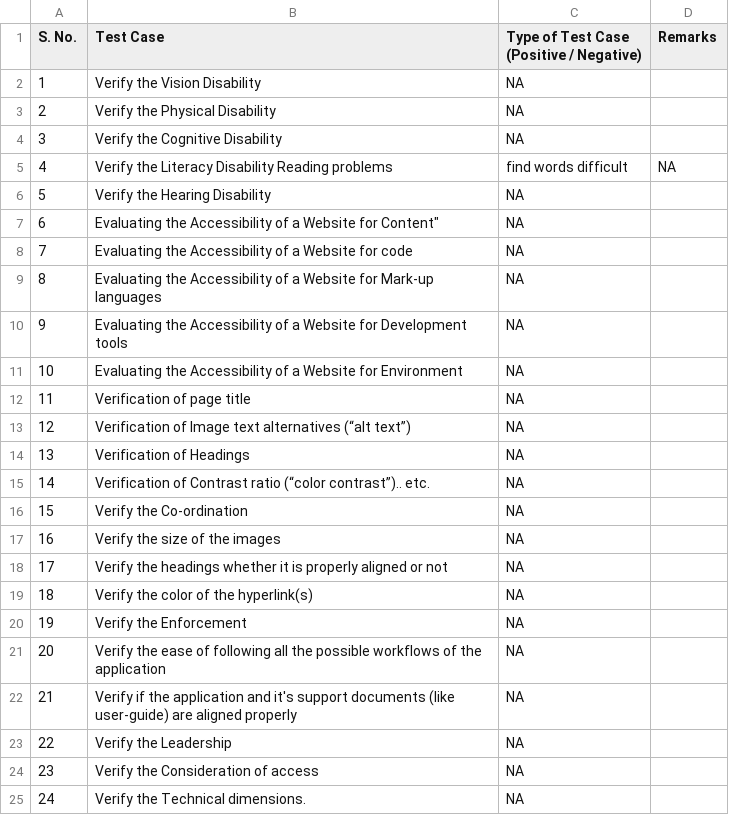
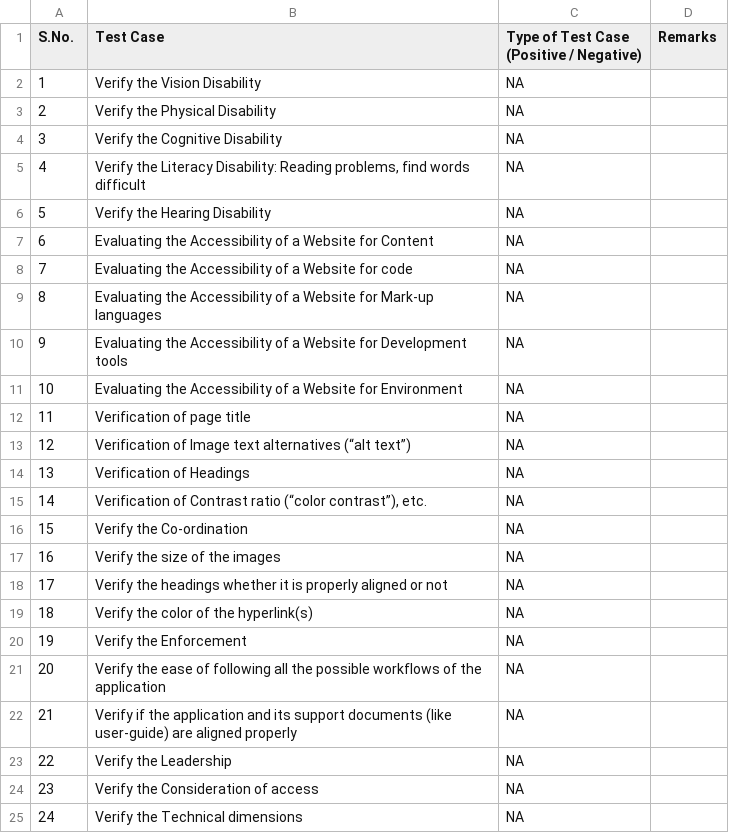
Before and after one commit to ISLAMOVROMAN/TestCases, a CSV file: TestCases/Accessibility Testing.csv, drawn as a sheet.

Commit message:
Update Accessibility Testing.csv

```diff
--- a/TestCases/Accessibility Testing.csv
+++ b/TestCases/Accessibility Testing.csv
@@ -1,3 +1,2 @@
-S. No.,Test Case,"Type of Test Case
-(Positive / Negative)",Remarks
+S.No.,Test Case,Type of Test Case (Positive / Negative),Remarks
 1,Verify the Vision Disability,NA,
@@ -5,5 +4,5 @@ S. No.,Test Case,"Type of Test Case
 3,Verify the Cognitive Disability,NA,
-4,Verify the Literacy Disability	Reading problems, find words difficult,NA,
+4,"Verify the Literacy Disability: Reading problems, find words difficult",NA,
 5,Verify the Hearing Disability,NA,
-6,Evaluating the Accessibility of a Website for Content",NA,
+6,"Evaluating the Accessibility of a Website for Content",NA,
 7,Evaluating the Accessibility of a Website for code,NA,
@@ -15,3 +14,3 @@ S. No.,Test Case,"Type of Test Case
 13,Verification of Headings,NA,
-14,Verification of Contrast ratio (“color contrast”).. etc.,NA,
+14,"Verification of Contrast ratio (“color contrast”), etc.",NA,
 15,Verify the Co-ordination,NA,
@@ -22,5 +21,5 @@ S. No.,Test Case,"Type of Test Case
 20,Verify the ease of following all the possible workflows of the application,NA,
-21,Verify if the application and it's support documents (like user-guide) are aligned properly ,NA,
+21,"Verify if the application and its support documents (like user-guide) are aligned properly",NA,
 22,Verify the Leadership,NA,
 23,Verify the Consideration of access,NA,
-24,Verify the Technical dimensions.,NA,
+24,Verify the Technical dimensions,NA,
```
